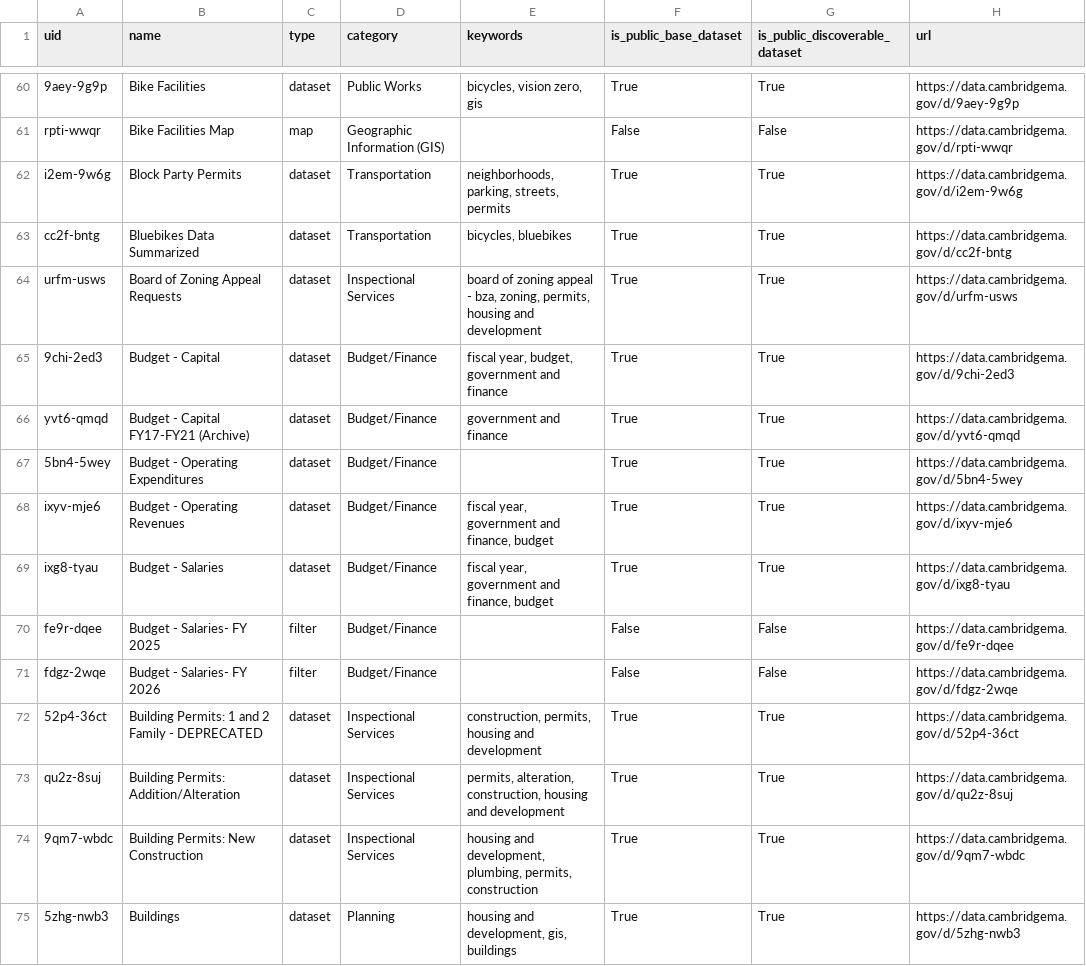
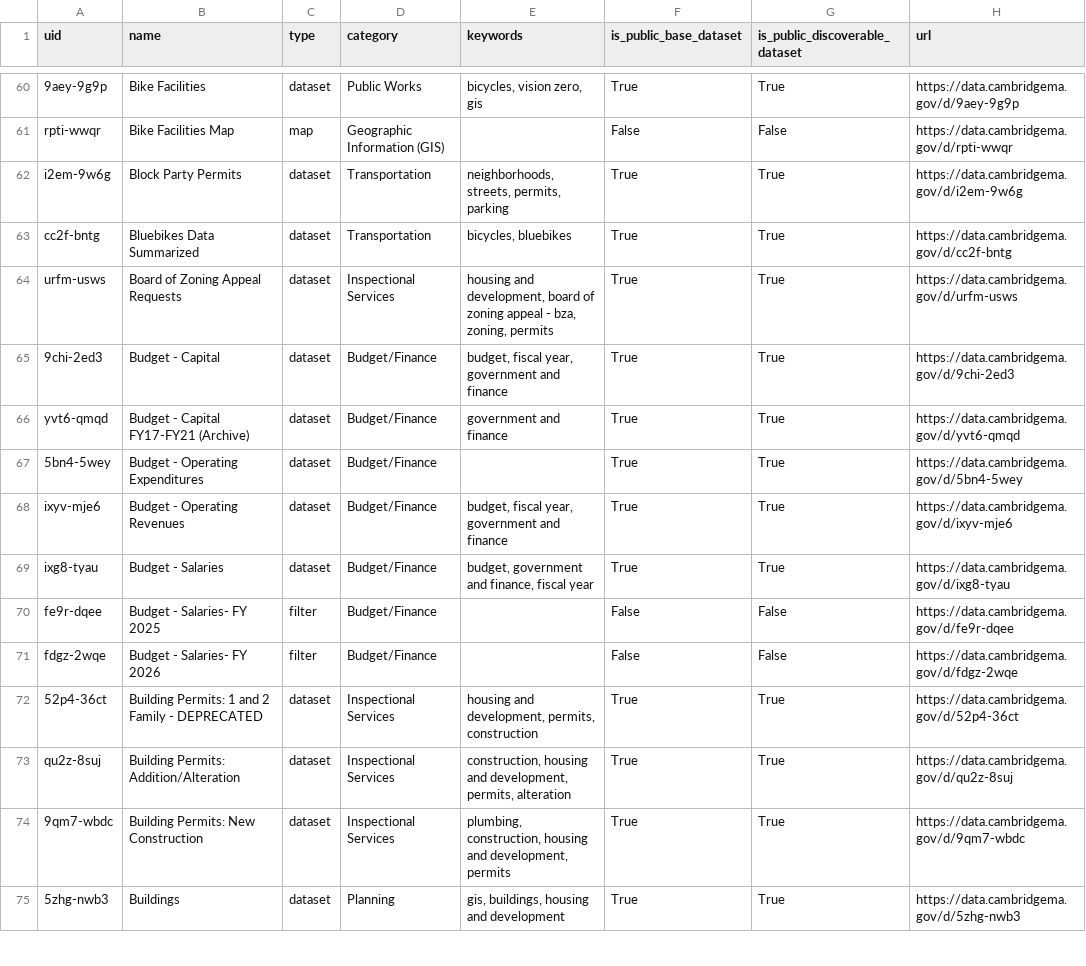
Before and after one commit to cambridgeitd/OpenDataMetrics, a CSV file: data/processed/asset_filter_options.csv, drawn as a sheet; only a part is shown, gaps mark what is left out; the diff covers the shown part only; the diff names each change by its address in the sheet, - before the commit and + after, or states it on an @@ line.

```diff
--- a/data/processed/asset_filter_options.csv
+++ b/data/processed/asset_filter_options.csv
-E62 (keywords): neighborhoods, parking, streets, permits
+E62 (keywords): neighborhoods, streets, permits, parking
-E64 (keywords): board of zoning appeal - bza, zoning, permits, housing and development
+E64 (keywords): housing and development, board of zoning appeal - bza, zoning, permits
-E65 (keywords): fiscal year, budget, government and finance
+E65 (keywords): budget, fiscal year, government and finance
-E68 (keywords): fiscal year, government and finance, budget
+E68 (keywords): budget, fiscal year, government and finance
-E69 (keywords): fiscal year, government and finance, budget
+E69 (keywords): budget, government and finance, fiscal year
-E72 (keywords): construction, permits, housing and development
+E72 (keywords): housing and development, permits, construction
-E73 (keywords): permits, alteration, construction, housing and development
+E73 (keywords): construction, housing and development, permits, alteration
-E74 (keywords): housing and development, plumbing, permits, construction
+E74 (keywords): plumbing, construction, housing and development, permits
-E75 (keywords): housing and development, gis, buildings
+E75 (keywords): gis, buildings, housing and development
```
Also changed, not shown: 174 edited cells elsewhere in this file, data/processed/dataset_inventory_snapshot.csv, data/processed/open_data_program_metrics.csv, 5 other files.
